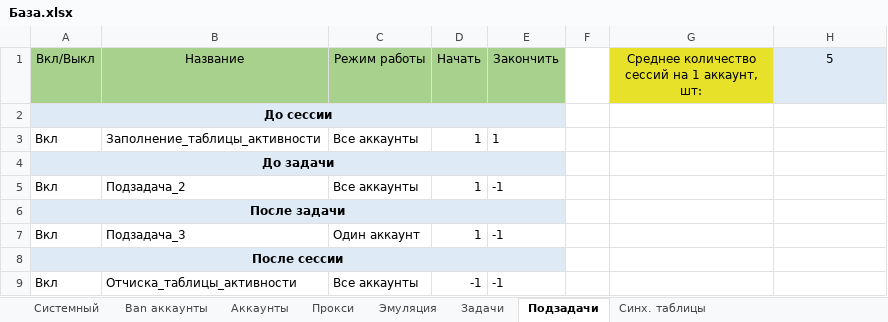
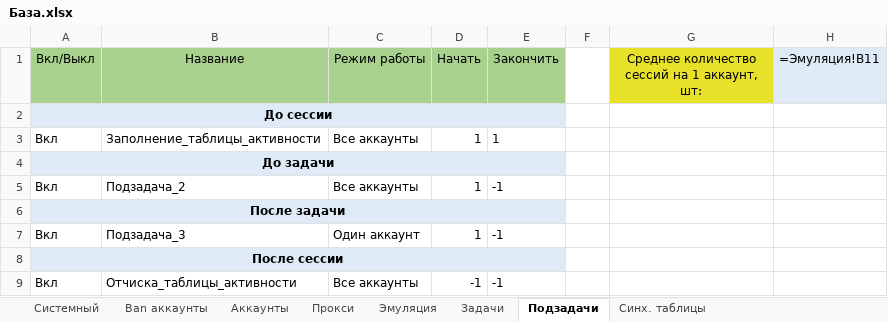
Before and after one commit to ezS0FT/ezFERM, an Excel workbook: Демонстрационные фермы/Ферма по мануалу/База.xlsx, sheet Подзадачи, drawn as a sheet; values as stored, in another font and other column widths than the file's, no borders; formulas without a stored value are shown as written; conditional formats not drawn; the diff names each change by its address in the sheet, - before the commit and + after, or states it on an @@ line.

```diff
--- a/Демонстрационные фермы/Ферма по мануалу/База.xlsx (sheet Подзадачи)
+++ b/Демонстрационные фермы/Ферма по мануалу/База.xlsx (sheet Подзадачи)
-H1: 5
+H1: =Эмуляция!B11
```
Also changed, not shown: sheet Прокси, sheet Аккаунты, sheet Эмуляция, sheet Задачи, Демонстрационные фермы/Ферма по мануалу/Синхронизированные таблицы/Активности.xlsx, 19 other files.
